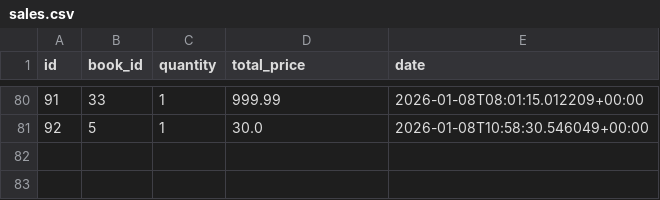
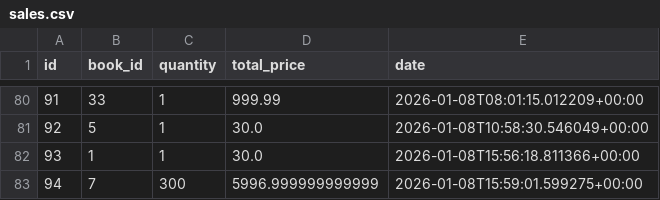
Before and after one commit to rserrano-root/Projet-4, a CSV file: data/sales.csv, drawn as a sheet; only a part is shown, gaps mark what is left out; the diff names each change by its address in the sheet, - before the commit and + after, or states it on an @@ line.

```diff
--- a/data/sales.csv
+++ b/data/sales.csv
+row 82: 93 | 1 | 1 | 30.0 | 2026-01-08T15:56:18.811366+00:00
+row 83: 94 | 7 | 300 | 5996.999999999999 | 2026-01-08T15:59:01.599275+00:00
```
Also changed, not shown: data/books.csv, data/log.csv, 2 other files.
